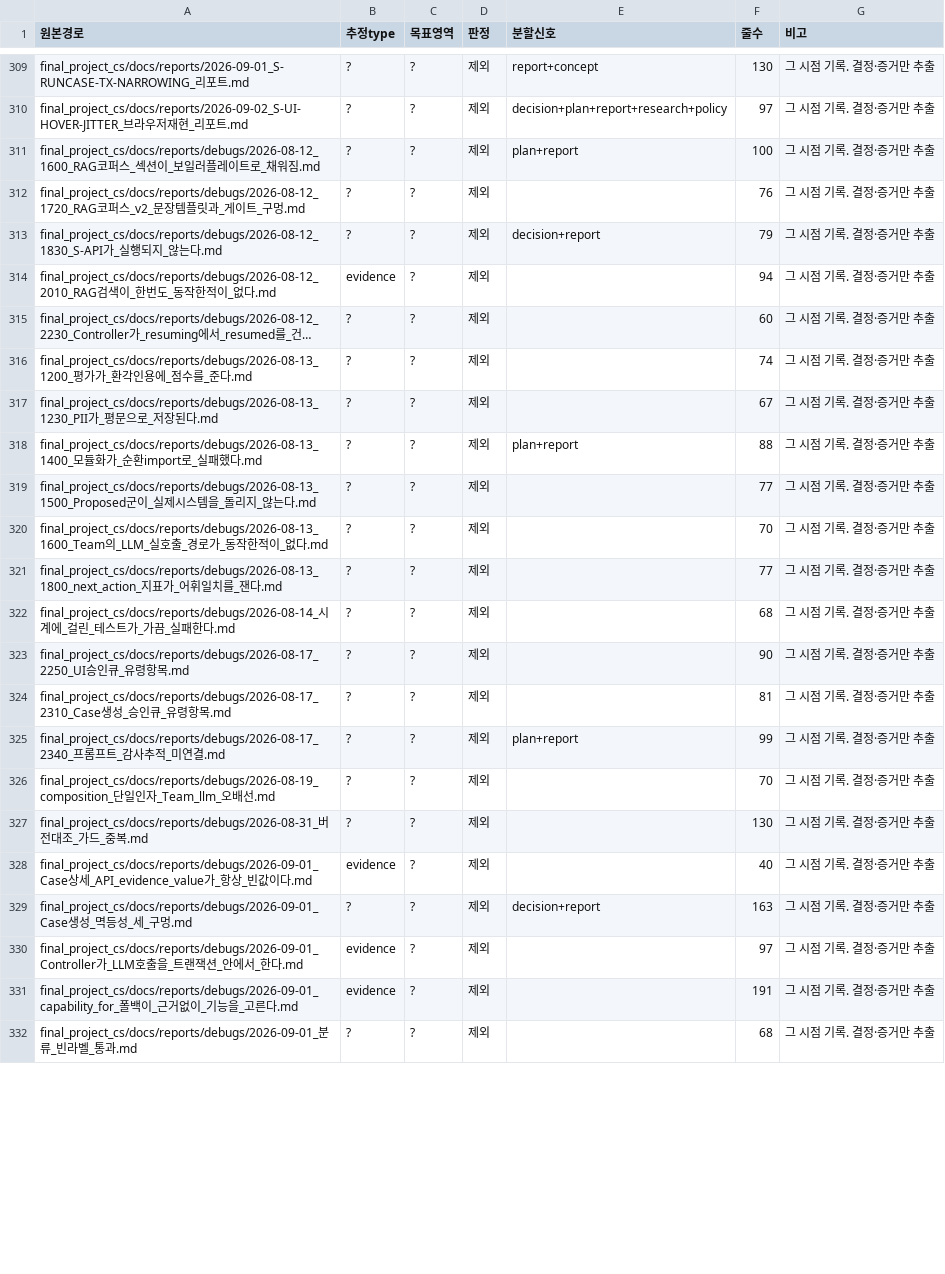
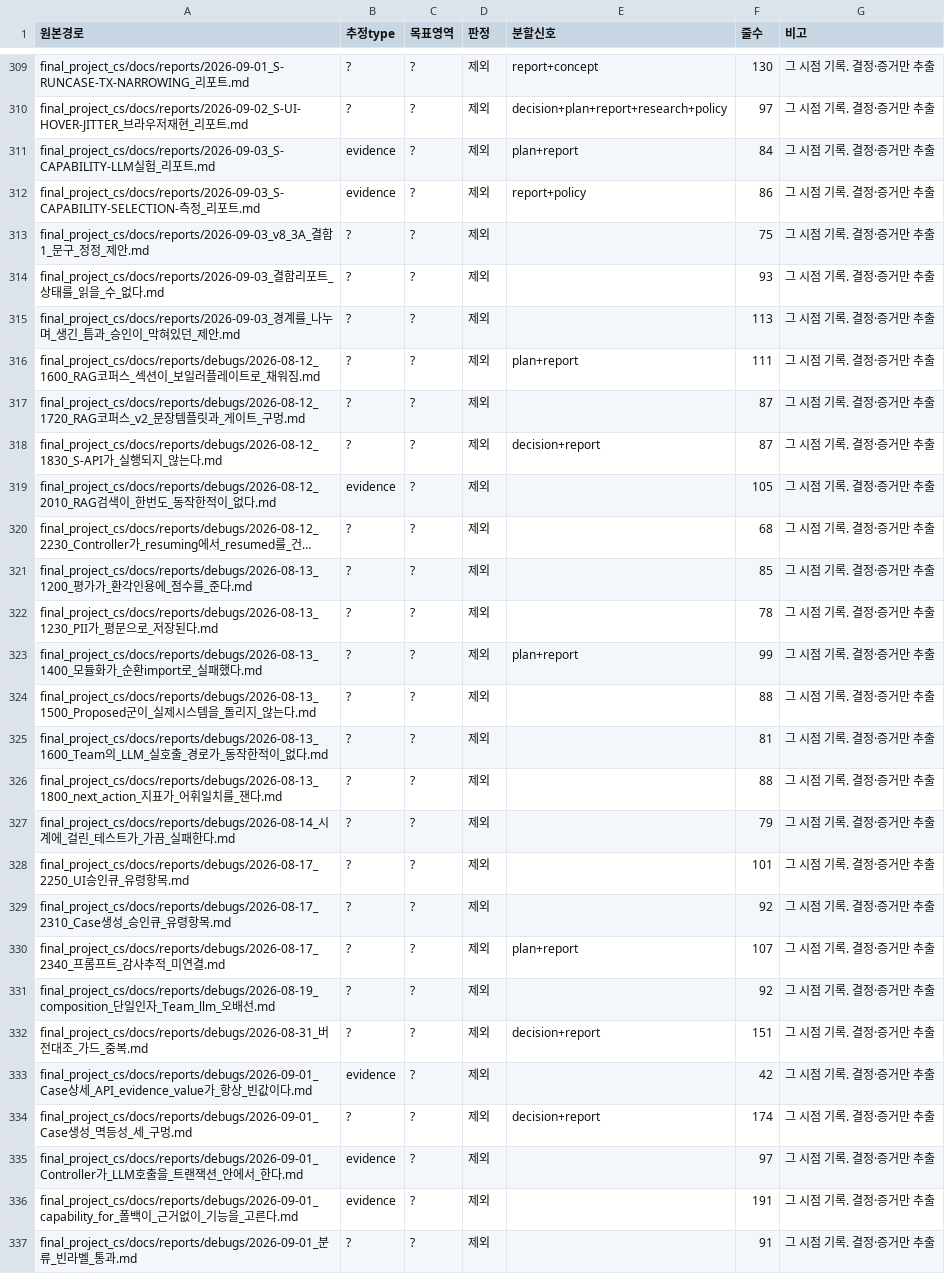
Before and after one commit to roroblack/A-COP, a TSV file: program/scripts/_migration_scope.tsv, drawn as a sheet; only a part is shown, gaps mark what is left out; long unchanged cells end in …; addresses are those after the commit; the diff covers the shown part only; the diff names each change by its address in the sheet, - before the commit and + after, or states it on an @@ line.

```diff
--- a/program/scripts/_migration_scope.tsv
+++ b/program/scripts/_migration_scope.tsv
+row 311: final_project_cs/docs/reports/2026-09-03_S-CAPABILITY-LLM실험_리포트.md | evidence | ? | 제외 | plan+report | 84 | 그 시점 기록. 결정·증거만 추출
+row 312: final_project_cs/docs/reports/2026-09-03_S-CAPABILITY-SELECTION-측정_리포트.md | evidence | ? | 제외 | report+policy | 86 | 그 시점 기록. 결정·증거만 추출
+row 313: final_project_cs/docs/reports/2026-09-03_v8_3A_결함1_문구_정정_제안.md | ? | ? | 제외 |  | 75 | 그 시점 기록. 결정·증거만 추출
+row 314: final_project_cs/docs/reports/2026-09-03_결함리포트_상태를_읽을_수_없다.md | ? | ? | 제외 |  | 93 | 그 시점 기록. 결정·증거만 추출
+row 315: final_project_cs/docs/reports/2026-09-03_경계를_나누며_생긴_틈과_승인이_막혀있던_제안.md | ? | ? | 제외 |  | 113 | 그 시점 기록. 결정·증거만 추출
-F316 (줄수): 100
+F316 (줄수): 111
-F317 (줄수): 76
+F317 (줄수): 87
-F318 (줄수): 79
+F318 (줄수): 87
-F319 (줄수): 94
+F319 (줄수): 105
-F320 (줄수): 60
+F320 (줄수): 68
-F321 (줄수): 74
+F321 (줄수): 85
-F322 (줄수): 67
+F322 (줄수): 78
-F323 (줄수): 88
+F323 (줄수): 99
-F324 (줄수): 77
+F324 (줄수): 88
-F325 (줄수): 70
+F325 (줄수): 81
-F326 (줄수): 77
+F326 (줄수): 88
-F327 (줄수): 68
+F327 (줄수): 79
-F328 (줄수): 90
+F328 (줄수): 101
-F329 (줄수): 81
+F329 (줄수): 92
-F330 (줄수): 99
+F330 (줄수): 107
-F331 (줄수): 70
+F331 (줄수): 92
-E332 (분할신호): (empty)
+E332 (분할신호): decision+report
-F332 (줄수): 130
+F332 (줄수): 151
-F333 (줄수): 40
+F333 (줄수): 42
-F334 (줄수): 163
+F334 (줄수): 174
-F337 (줄수): 68
+F337 (줄수): 91
```
Also changed, not shown: 1 added row, 2 removed rows and 3 edited cells elsewhere in this file, 12 other files.
